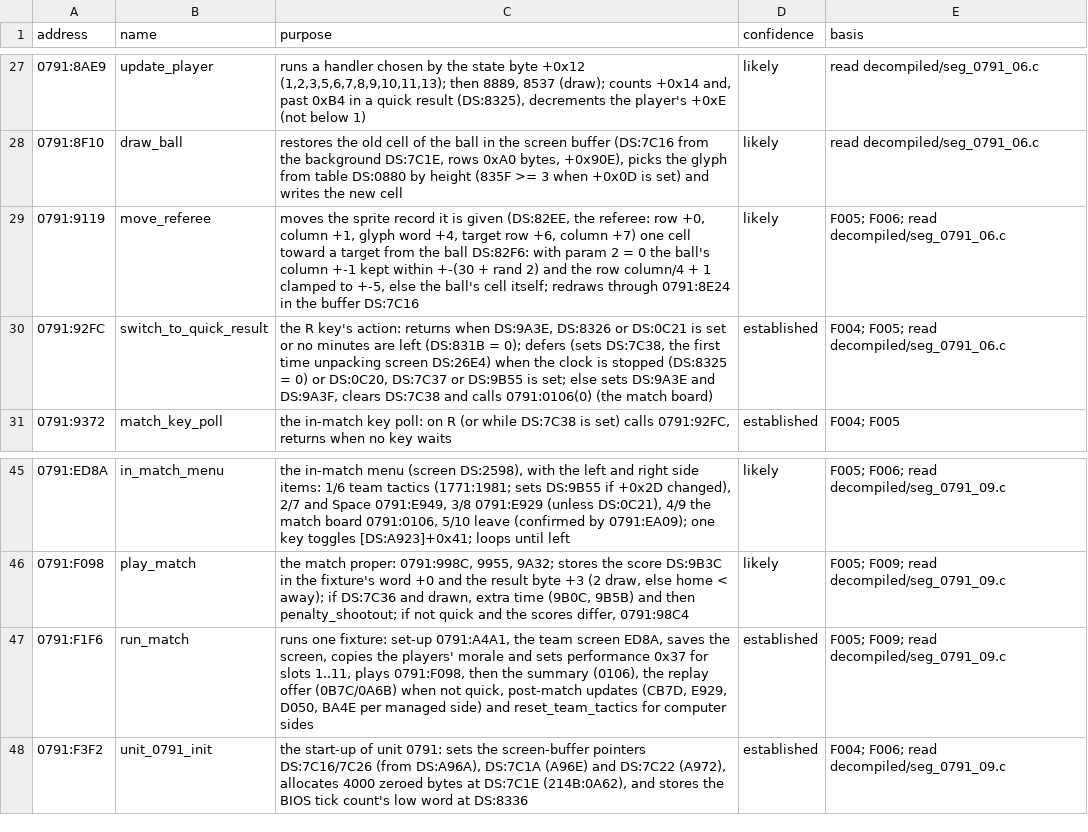
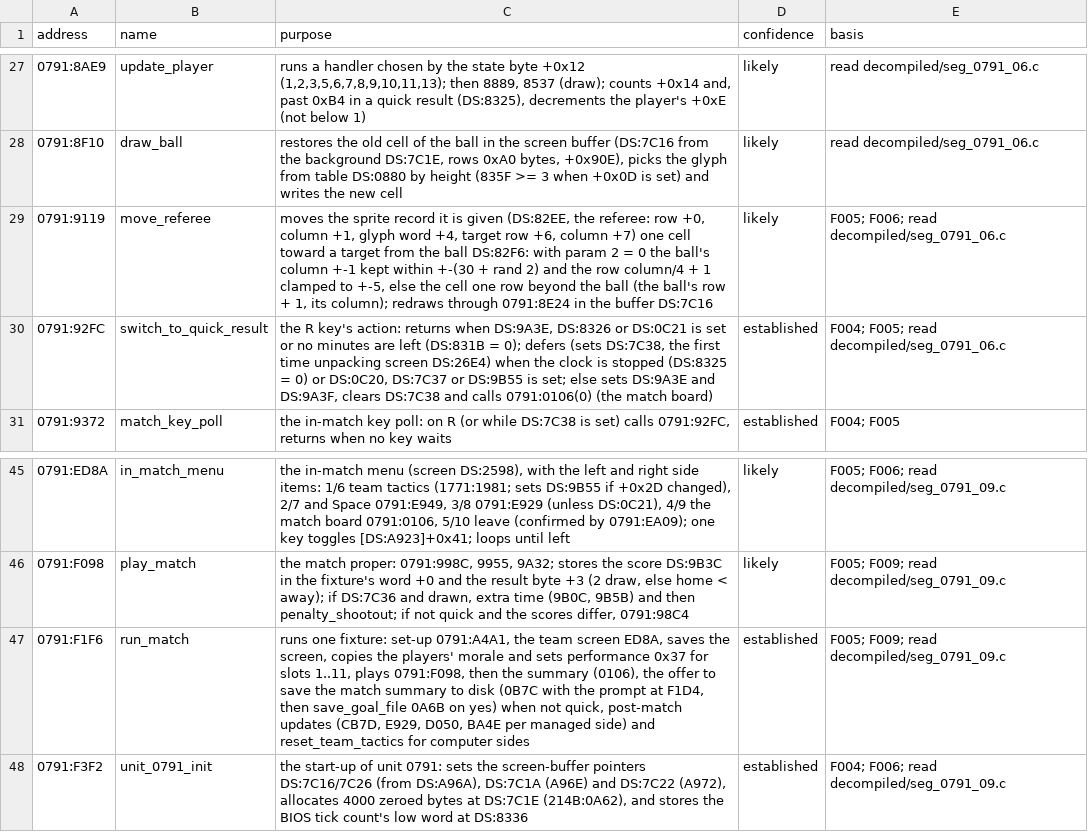
Before and after one commit to diegoami/goal2-archaeology, a TSV file: static/goal-exe/annotations/routines.tsv, drawn as a sheet; only a part is shown, gaps mark what is left out.

```diff
--- a/static/goal-exe/annotations/routines.tsv
+++ b/static/goal-exe/annotations/routines.tsv
@@ -28,3 +28,3 @@ address	name	purpose	confidence	basis
 0791:8F10	draw_ball	restores the old cell of the ball in the screen buffer (DS:7C16 from the background DS:7C1E, rows 0xA0 bytes, +0x90E), picks the glyph from table DS:0880 by height (835F >= 3 when +0x0D is set) and writes the new cell	likely	read decompiled/seg_0791_06.c
-0791:9119	move_referee	moves the sprite record it is given (DS:82EE, the referee: row +0, column +1, glyph word +4, target row +6, column +7) one cell toward a target from the ball DS:82F6: with param 2 = 0 the ball's column +-1 kept within +-(30 + rand 2) and the row column/4 + 1 clamped to +-5, else the ball's cell itself; redraws through 0791:8E24 in the buffer DS:7C16	likely	F005; F006; read decompiled/seg_0791_06.c
+0791:9119	move_referee	moves the sprite record it is given (DS:82EE, the referee: row +0, column +1, glyph word +4, target row +6, column +7) one cell toward a target from the ball DS:82F6: with param 2 = 0 the ball's column +-1 kept within +-(30 + rand 2) and the row column/4 + 1 clamped to +-5, else the cell one row beyond the ball (the ball's row + 1, its column); redraws through 0791:8E24 in the buffer DS:7C16	likely	F005; F006; read decompiled/seg_0791_06.c
 0791:92FC	switch_to_quick_result	the R key's action: returns when DS:9A3E, DS:8326 or DS:0C21 is set or no minutes are left (DS:831B = 0); defers (sets DS:7C38, the first time unpacking screen DS:26E4) when the clock is stopped (DS:8325 = 0) or DS:0C20, DS:7C37 or DS:9B55 is set; else sets DS:9A3E and DS:9A3F, clears DS:7C38 and calls 0791:0106(0) (the match board)	established	F004; F005; read decompiled/seg_0791_06.c
@@ -46,3 +46,3 @@ address	name	purpose	confidence	basis
 0791:F098	play_match	the match proper: 0791:998C, 9955, 9A32; stores the score DS:9B3C in the fixture's word +0 and the result byte +3 (2 draw, else home < away); if DS:7C36 and drawn, extra time (9B0C, 9B5B) and then penalty_shootout; if not quick and the scores differ, 0791:98C4	likely	F005; F009; read decompiled/seg_0791_09.c
-0791:F1F6	run_match	runs one fixture: set-up 0791:A4A1, the team screen ED8A, saves the screen, copies the players' morale and sets performance 0x37 for slots 1..11, plays 0791:F098, then the summary (0106), the replay offer (0B7C/0A6B) when not quick, post-match updates (CB7D, E929, D050, BA4E per managed side) and reset_team_tactics for computer sides	established	F005; F009; read decompiled/seg_0791_09.c
+0791:F1F6	run_match	runs one fixture: set-up 0791:A4A1, the team screen ED8A, saves the screen, copies the players' morale and sets performance 0x37 for slots 1..11, plays 0791:F098, then the summary (0106), the offer to save the match summary to disk (0B7C with the prompt at F1D4, then save_goal_file 0A6B on yes) when not quick, post-match updates (CB7D, E929, D050, BA4E per managed side) and reset_team_tactics for computer sides	established	F005; F009; read decompiled/seg_0791_09.c
 0791:F3F2	unit_0791_init	the start-up of unit 0791: sets the screen-buffer pointers DS:7C16/7C26 (from DS:A96A), DS:7C1A (A96E) and DS:7C22 (A972), allocates 4000 zeroed bytes at DS:7C1E (214B:0A62), and stores the BIOS tick count's low word at DS:8336	established	F004; F006; read decompiled/seg_0791_09.c
```
Also changed, not shown: static/goal-exe/named/index.tsv, 3 other files.
